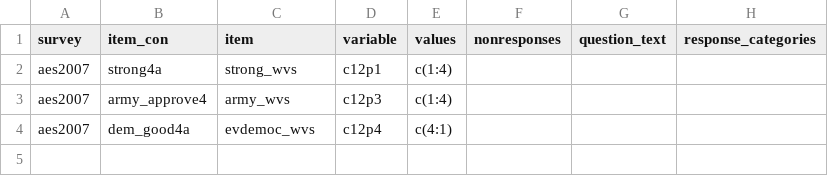
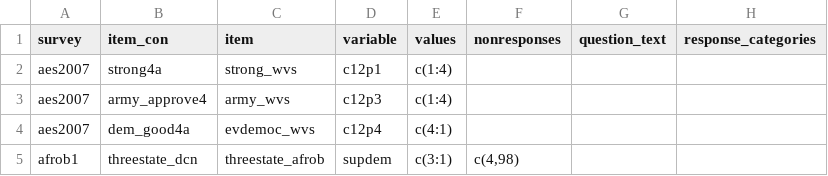
Before and after one commit to fsolt/dcpo_demsupport_data, a CSV file: data/demsupport_items.csv, drawn as a sheet; the diff names each change by its address in the sheet, - before the commit and + after, or states it on an @@ line.

Commit message:
Update demsupport_items.csv

```diff
--- a/data/demsupport_items.csv
+++ b/data/demsupport_items.csv
+row 5: afrob1 | threestate_dcn | threestate_afrob | supdem | c(3:1) | c(4,98)
```
